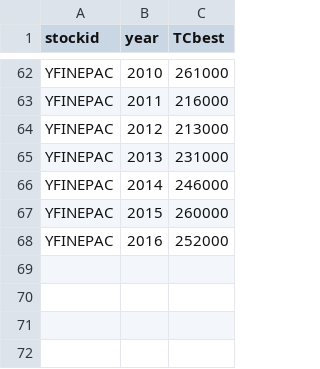
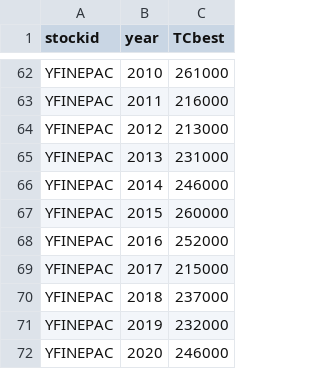
Before and after one commit to connermuir/fish_stuff, a CSV file: data/tuna/yfinepac_catch.csv, drawn as a sheet; only a part is shown, gaps mark what is left out.

```diff
--- a/data/tuna/yfinepac_catch.csv
+++ b/data/tuna/yfinepac_catch.csv
@@ -68 +68,5 @@ YFINEPAC,2015,260000
 YFINEPAC,2016,252000
+YFINEPAC,2017,215000
+YFINEPAC,2018,237000
+YFINEPAC,2019,232000
+YFINEPAC,2020,246000
```
Also changed, not shown: data/tuna/skjcio_catch.csv, data/tuna/yfinatl_catch.csv, 2 other files.
